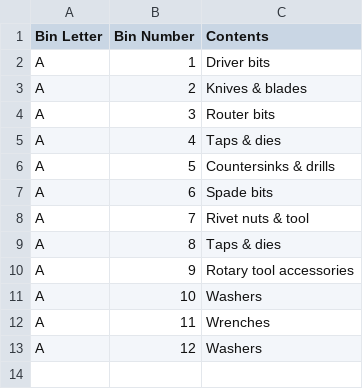
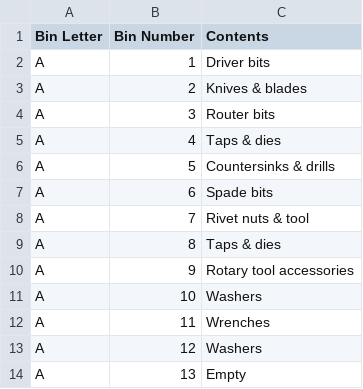
Before and after one commit to rhkim1292/asti-inventory, a CSV file: inventory.csv, drawn as a sheet; the diff names each change by its address in the sheet, - before the commit and + after, or states it on an @@ line.

```diff
--- a/inventory.csv
+++ b/inventory.csv
+row 14: A | 13 | Empty
```
Also changed, not shown: 1 other file.
